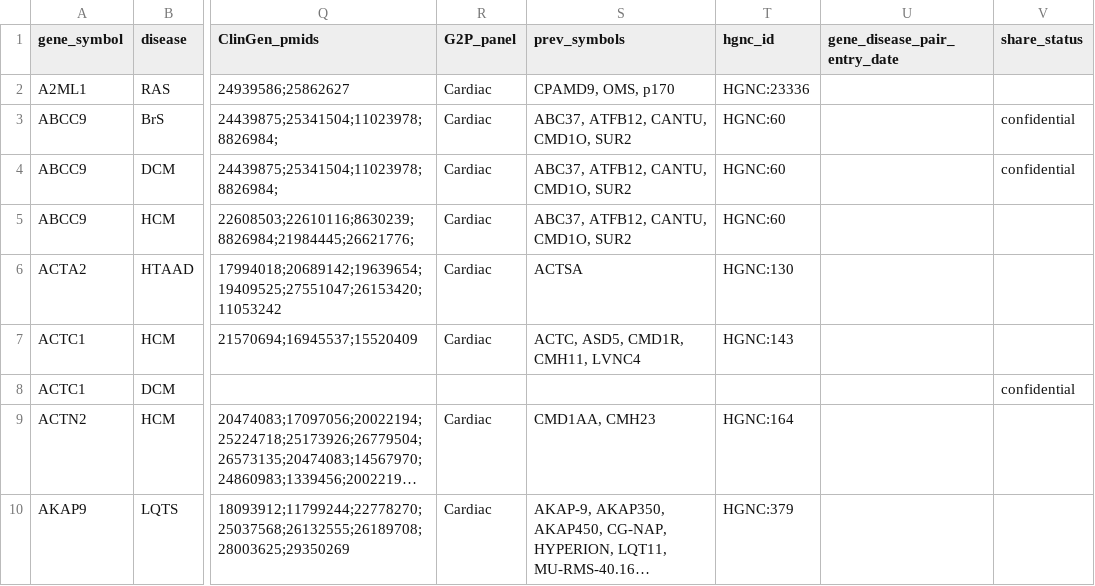
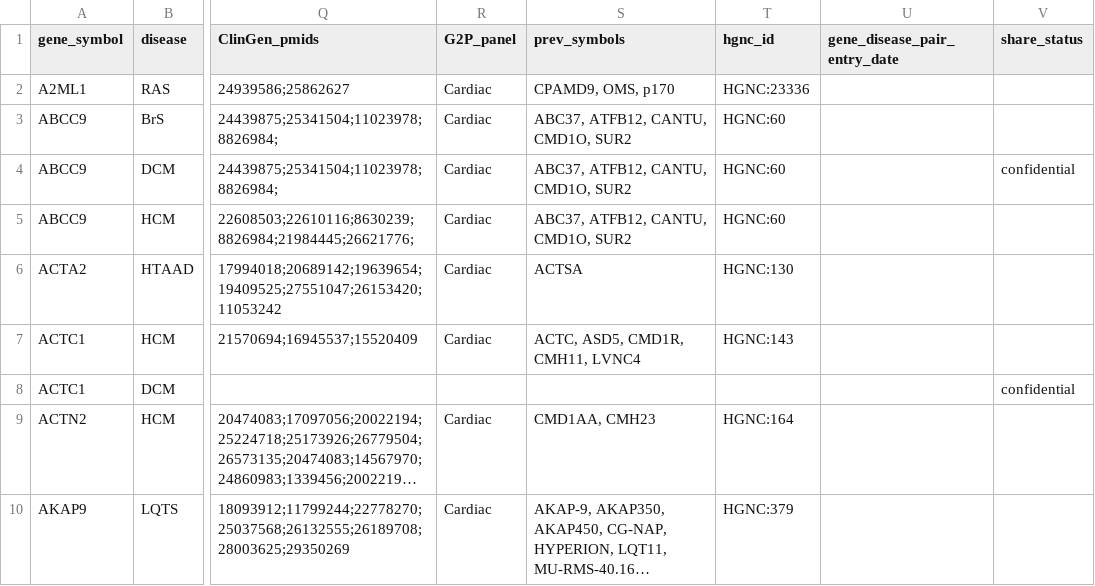
Before and after one commit to ImperialCardioGenetics/G2P-Cardiac-Panel, a CSV file: CardiacG2P_master.csv, drawn as a sheet; only a part is shown, gaps mark what is left out; long unchanged cells end in …; the diff names each change by its address in the sheet, - before the commit and + after, or states it on an @@ line.

Commit message:
bug fix in master

```diff
--- a/CardiacG2P_master.csv
+++ b/CardiacG2P_master.csv
-V3 (share_status): confidential
+V3 (share_status): (empty)
```
Also changed, not shown: 2 other files.
